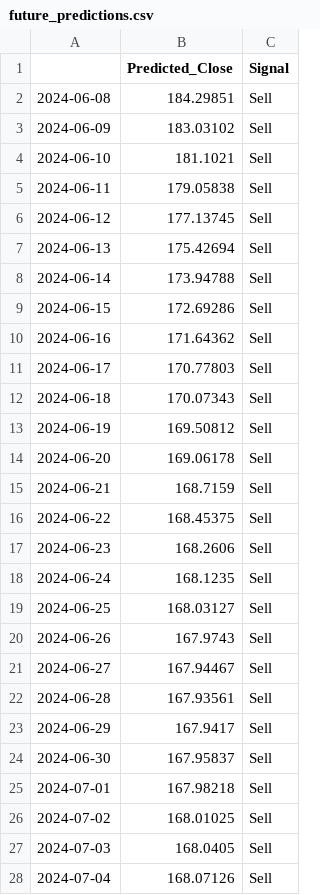
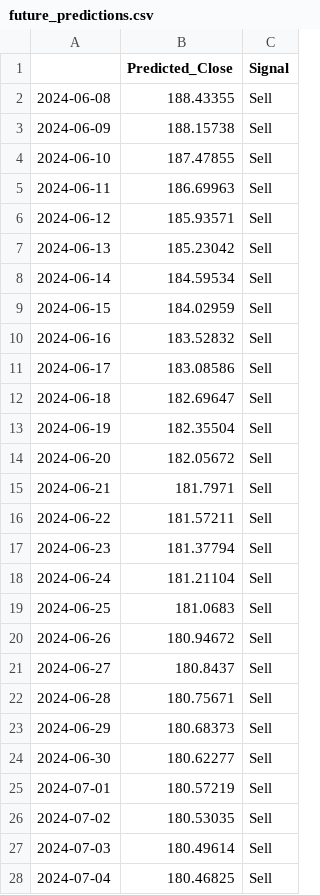
Before and after one commit to Purva117/Stock_market, a CSV file: data/future_predictions.csv, drawn as a sheet; only a part is shown; the diff covers the shown part only.

```diff
--- a/data/future_predictions.csv
+++ b/data/future_predictions.csv
@@ -1,28 +1,28 @@
 ,Predicted_Close,Signal
-2024-06-08,184.29851,Sell
-2024-06-09,183.03102,Sell
-2024-06-10,181.1021,Sell
-2024-06-11,179.05838,Sell
-2024-06-12,177.13745,Sell
-2024-06-13,175.42694,Sell
-2024-06-14,173.94788,Sell
-2024-06-15,172.69286,Sell
-2024-06-16,171.64362,Sell
-2024-06-17,170.77803,Sell
-2024-06-18,170.07343,Sell
-2024-06-19,169.50812,Sell
-2024-06-20,169.06178,Sell
-2024-06-21,168.7159,Sell
-2024-06-22,168.45375,Sell
-2024-06-23,168.2606,Sell
-2024-06-24,168.1235,Sell
-2024-06-25,168.03127,Sell
-2024-06-26,167.9743,Sell
-2024-06-27,167.94467,Sell
-2024-06-28,167.93561,Sell
-2024-06-29,167.9417,Sell
-2024-06-30,167.95837,Sell
-2024-07-01,167.98218,Sell
-2024-07-02,168.01025,Sell
-2024-07-03,168.0405,Sell
-2024-07-04,168.07126,Sell
+2024-06-08,188.43355,Sell
+2024-06-09,188.15738,Sell
+2024-06-10,187.47855,Sell
+2024-06-11,186.69963,Sell
+2024-06-12,185.93571,Sell
+2024-06-13,185.23042,Sell
+2024-06-14,184.59534,Sell
+2024-06-15,184.02959,Sell
+2024-06-16,183.52832,Sell
+2024-06-17,183.08586,Sell
+2024-06-18,182.69647,Sell
+2024-06-19,182.35504,Sell
+2024-06-20,182.05672,Sell
+2024-06-21,181.7971,Sell
+2024-06-22,181.57211,Sell
+2024-06-23,181.37794,Sell
+2024-06-24,181.21104,Sell
+2024-06-25,181.0683,Sell
+2024-06-26,180.94672,Sell
+2024-06-27,180.8437,Sell
+2024-06-28,180.75671,Sell
+2024-06-29,180.68373,Sell
+2024-06-30,180.62277,Sell
+2024-07-01,180.57219,Sell
+2024-07-02,180.53035,Sell
+2024-07-03,180.49614,Sell
+2024-07-04,180.46825,Sell
```
Also changed, not shown: 3 edited cells elsewhere in this file, data/predictions.csv, 6 other files.
